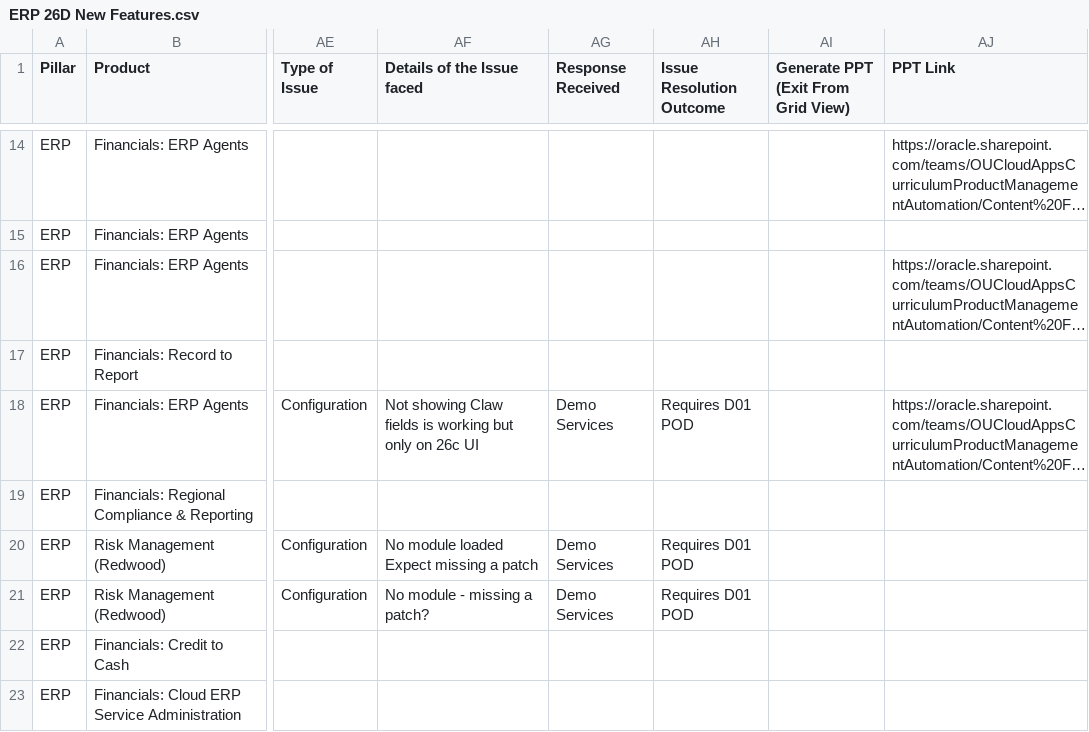
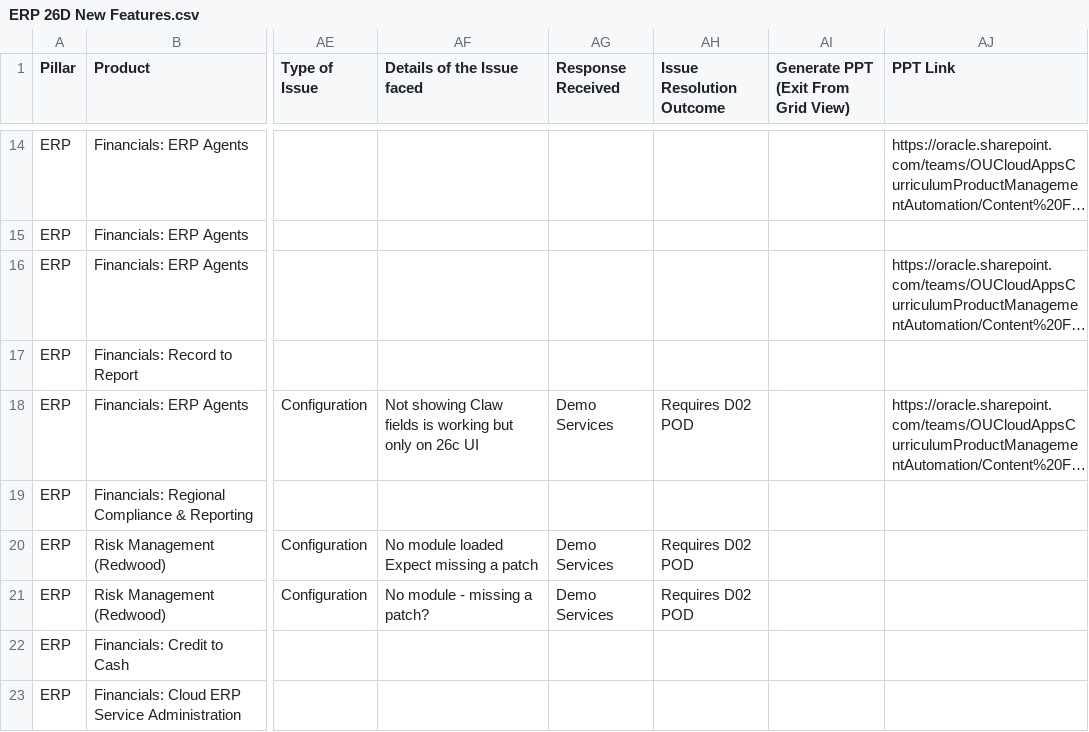
Before and after one commit to pavithraguruprasadb-maker/26C-New-Features-Dashboard, a CSV file: ERP 26D New Features.csv, drawn as a sheet; only a part is shown, gaps mark what is left out; long unchanged cells end in …; the diff covers the shown part only; the diff names each change by its address in the sheet, - before the commit and + after, or states it on an @@ line.

```diff
--- a/ERP 26D New Features.csv
+++ b/ERP 26D New Features.csv
-AH18 (Issue Resolution Outcome): Requires D01 POD
+AH18 (Issue Resolution Outcome): Requires D02 POD
-AH20:AH21 (Issue Resolution Outcome): Requires D01 POD
+AH20:AH21 (Issue Resolution Outcome): Requires D02 POD
```
Also changed, not shown: 12 edited cells elsewhere in this file, CX 26D New Features.csv, PRC 26D New Features.csv, 1 other file.
